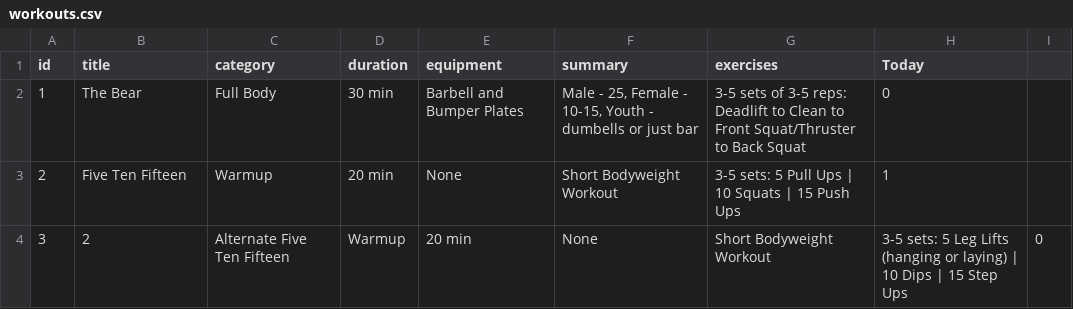
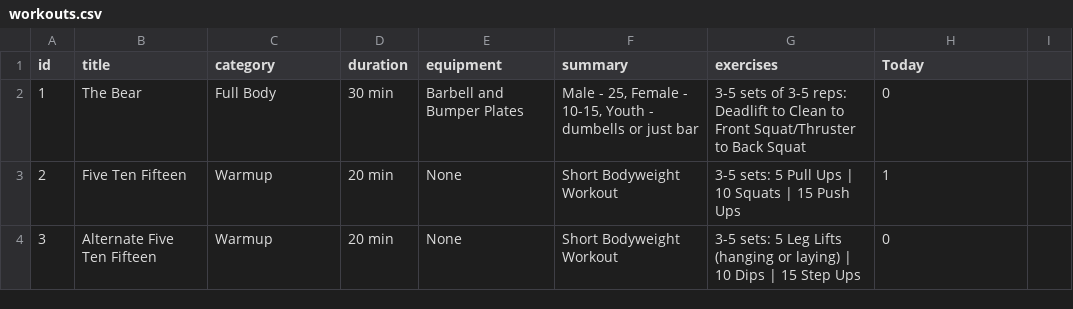
Before and after one commit to ttduncan/ttduncan.github.io, a CSV file: workouts.csv, drawn as a sheet.

Commit message:
Update workouts.csv

```diff
--- a/workouts.csv
+++ b/workouts.csv
@@ -3,2 +3,2 @@ id,title,category,duration,equipment,summary,exercises,Today
 2,Five Ten Fifteen,Warmup,20 min,None,"Short Bodyweight Workout","3-5 sets: 5 Pull Ups | 10 Squats | 15 Push Ups",1
-3,2,Alternate Five Ten Fifteen,Warmup,20 min,None,"Short Bodyweight Workout","3-5 sets: 5 Leg Lifts (hanging or laying) | 10 Dips | 15 Step Ups",0
+3,Alternate Five Ten Fifteen,Warmup,20 min,None,"Short Bodyweight Workout","3-5 sets: 5 Leg Lifts (hanging or laying) | 10 Dips | 15 Step Ups",0
```
